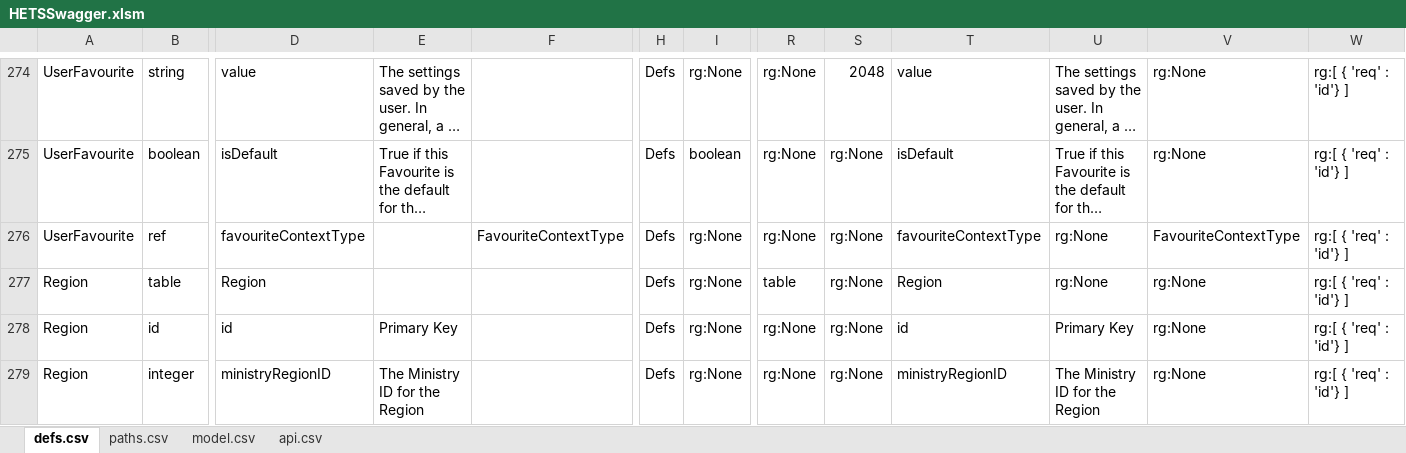
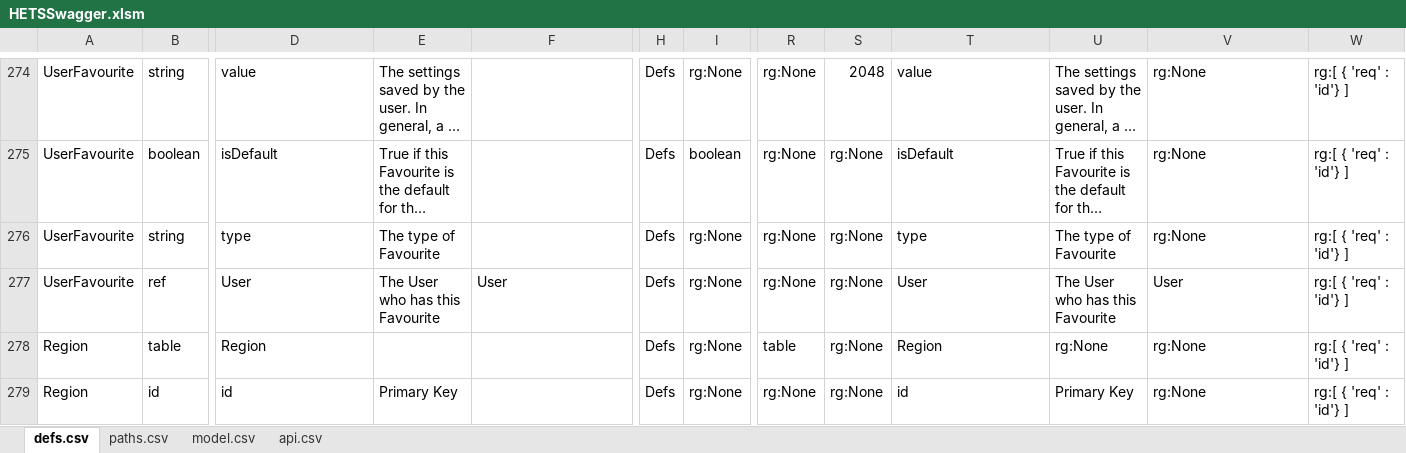
Before and after one commit to bcgov/hets, an Excel workbook: APISpec/in/HETSSwagger.xlsm, sheet defs.csv, drawn as a sheet; only a part is shown, gaps mark what is left out; the shorter side is filled out with more unchanged rows; long unchanged cells end in …; values as stored, in another font and other column widths than the file's, no borders; table styles not drawn; addresses are those after the commit; rows hold the shown columns only; the diff names each change by its address in the sheet, - before the commit and + after, or states it on an @@ line.

```diff
--- a/APISpec/in/HETSSwagger.xlsm (sheet defs.csv)
+++ b/APISpec/in/HETSSwagger.xlsm (sheet defs.csv)
+row 276: UserFavourite | string | type | The type of Favourite |  | Defs | rg:None | rg:None | rg:None | type | The type of Favourite | rg:None | rg:[ { 'req' : 'id'} ]
-D277: favouriteContextType
+D277: User
-E277: (empty)
+E277: The User who has this Favourite
-F277: FavouriteContextType
+F277: User
-T277: favouriteContextType
+T277: User
-U277: rg:None
+U277: The User who has this Favourite
-V277: FavouriteContextType
+V277: User
```
Also changed, not shown: formulas that keep their value, 49 other files.
